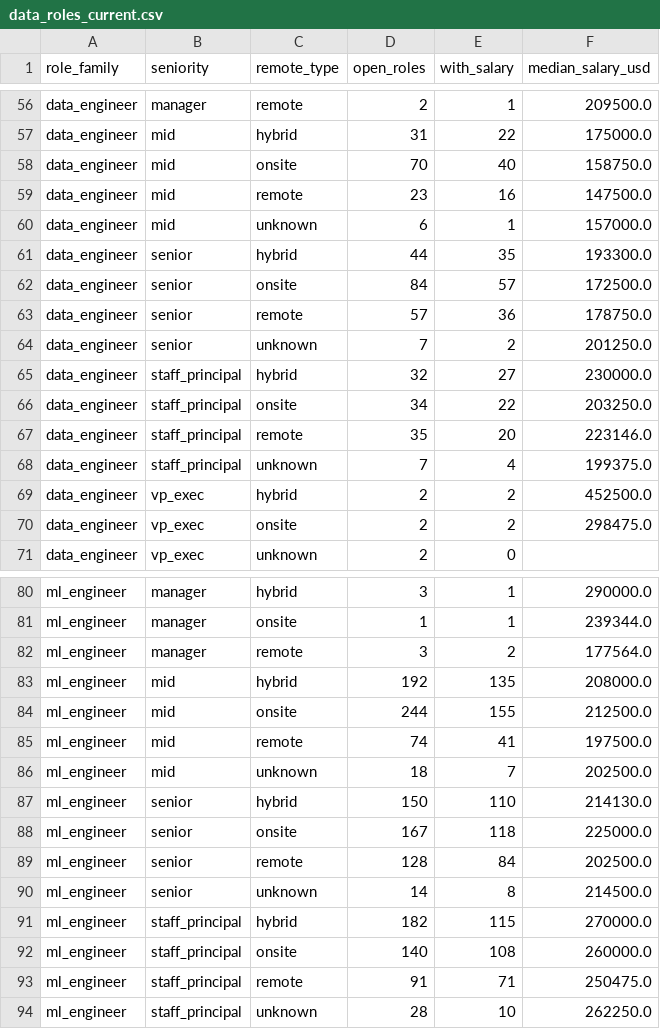
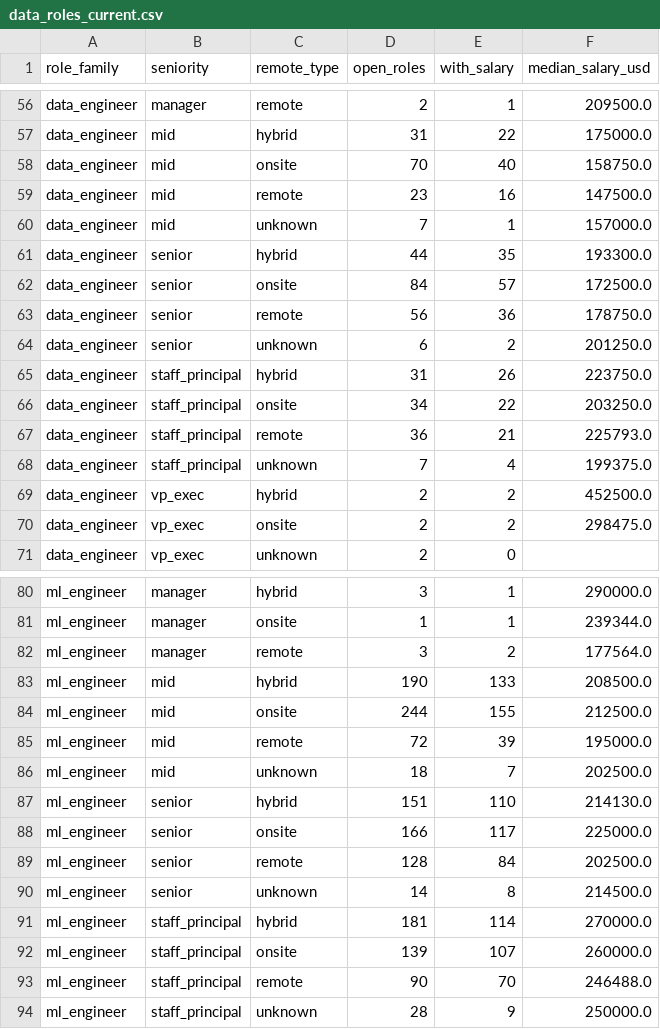
Before and after one commit to siddharthkumarx/job-postings-pipeline, a CSV file: public/summary/data_roles_current.csv, drawn as a sheet; only a part is shown, gaps mark what is left out; the diff covers the shown part only.

```diff
--- a/public/summary/data_roles_current.csv
+++ b/public/summary/data_roles_current.csv
@@ -59,10 +59,10 @@ data_engineer,mid,onsite,70,40,158750.0
 data_engineer,mid,remote,23,16,147500.0
-data_engineer,mid,unknown,6,1,157000.0
+data_engineer,mid,unknown,7,1,157000.0
 data_engineer,senior,hybrid,44,35,193300.0
 data_engineer,senior,onsite,84,57,172500.0
-data_engineer,senior,remote,57,36,178750.0
-data_engineer,senior,unknown,7,2,201250.0
-data_engineer,staff_principal,hybrid,32,27,230000.0
+data_engineer,senior,remote,56,36,178750.0
+data_engineer,senior,unknown,6,2,201250.0
+data_engineer,staff_principal,hybrid,31,26,223750.0
 data_engineer,staff_principal,onsite,34,22,203250.0
-data_engineer,staff_principal,remote,35,20,223146.0
+data_engineer,staff_principal,remote,36,21,225793.0
 data_engineer,staff_principal,unknown,7,4,199375.0
@@ -82,13 +82,13 @@ ml_engineer,manager,onsite,1,1,239344.0
 ml_engineer,manager,remote,3,2,177564.0
-ml_engineer,mid,hybrid,192,135,208000.0
+ml_engineer,mid,hybrid,190,133,208500.0
 ml_engineer,mid,onsite,244,155,212500.0
-ml_engineer,mid,remote,74,41,197500.0
+ml_engineer,mid,remote,72,39,195000.0
 ml_engineer,mid,unknown,18,7,202500.0
-ml_engineer,senior,hybrid,150,110,214130.0
-ml_engineer,senior,onsite,167,118,225000.0
+ml_engineer,senior,hybrid,151,110,214130.0
+ml_engineer,senior,onsite,166,117,225000.0
 ml_engineer,senior,remote,128,84,202500.0
 ml_engineer,senior,unknown,14,8,214500.0
-ml_engineer,staff_principal,hybrid,182,115,270000.0
-ml_engineer,staff_principal,onsite,140,108,260000.0
-ml_engineer,staff_principal,remote,91,71,250475.0
-ml_engineer,staff_principal,unknown,28,10,262250.0
+ml_engineer,staff_principal,hybrid,181,114,270000.0
+ml_engineer,staff_principal,onsite,139,107,260000.0
+ml_engineer,staff_principal,remote,90,70,246488.0
+ml_engineer,staff_principal,unknown,28,9,250000.0
```
Also changed, not shown: 5 edited cells elsewhere in this file, public/summary/changes_today.csv, public/summary/data_roles_weekly.csv, 23 other files.
